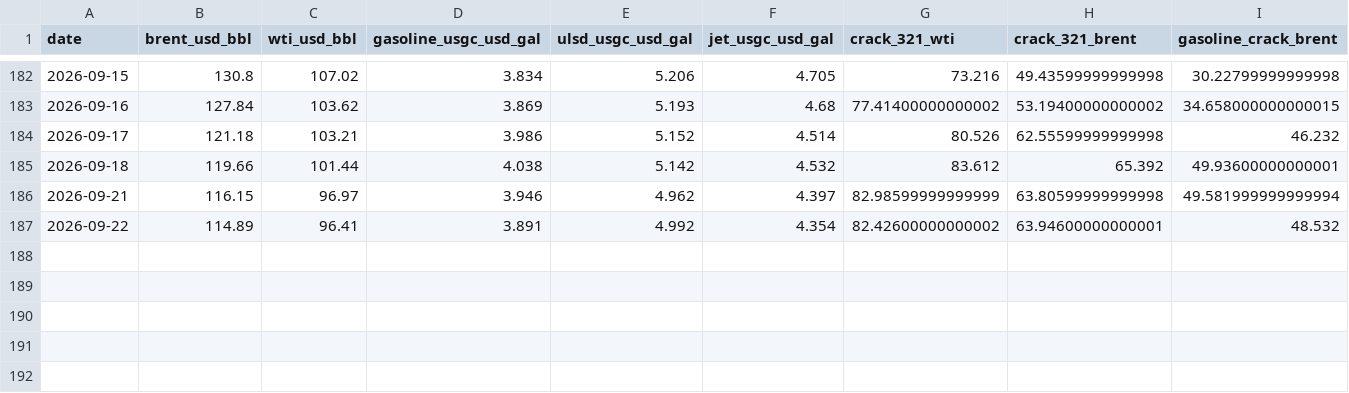
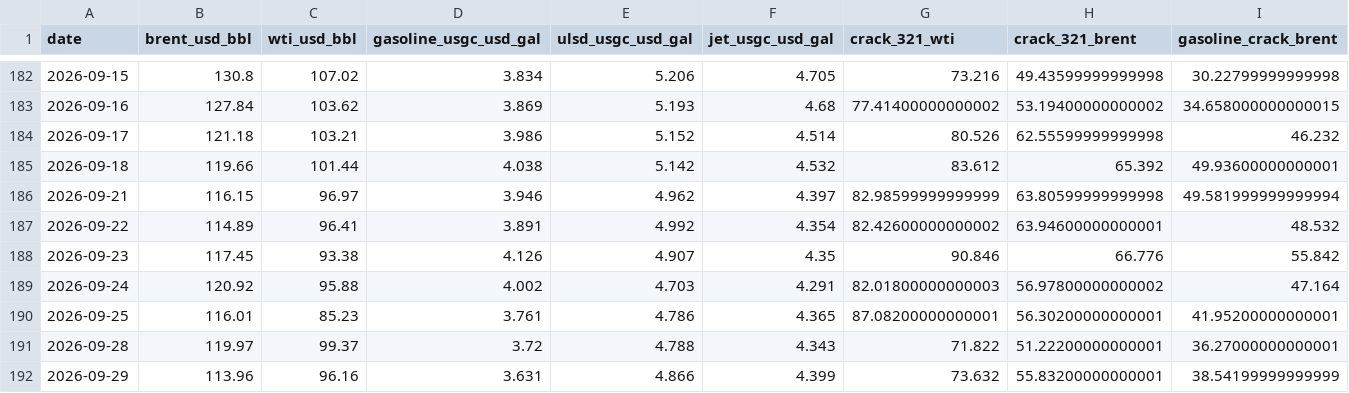
Before and after one commit to PrinceKay145/dangote-ipo-watch, a CSV file: data/commodities.csv, drawn as a sheet; only a part is shown, gaps mark what is left out; rows hold the shown columns only; the diff names each change by its address in the sheet, - before the commit and + after, or states it on an @@ line.

```diff
--- a/data/commodities.csv
+++ b/data/commodities.csv
+row 188: 2026-09-23 | 117.45 | 93.38 | 4.126 | 4.907 | 4.35 | 90.846 | 66.776 | 55.842
+row 189: 2026-09-24 | 120.92 | 95.88 | 4.002 | 4.703 | 4.291 | 82.01800000000003 | 56.97800000000002 | 47.164
+row 190: 2026-09-25 | 116.01 | 85.23 | 3.761 | 4.786 | 4.365 | 87.08200000000001 | 56.30200000000001 | 41.95200000000001
+row 191: 2026-09-28 | 119.97 | 99.37 | 3.72 | 4.788 | 4.343 | 71.822 | 51.22200000000001 | 36.27000000000001
+row 192: 2026-09-29 | 113.96 | 96.16 | 3.631 | 4.866 | 4.399 | 73.632 | 55.83200000000001 | 38.54199999999999
```
Also changed, not shown: data/fx.csv, data/news_daily.csv, 3 other files.
